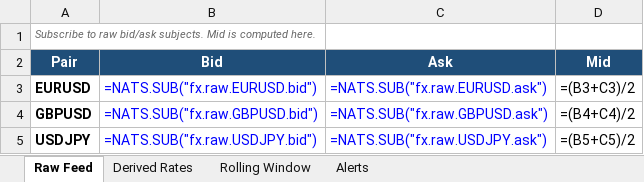
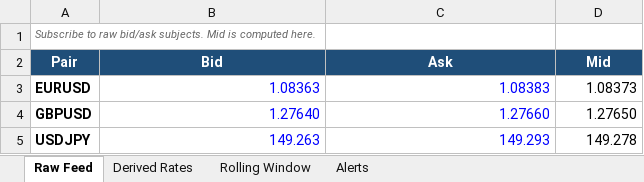
Before and after one commit to AlexJReid/blog, an Excel workbook: content/posts/excel-the-accidental-stream-processor/fx_monitor.xlsx, sheet Raw Feed, drawn as a sheet; values as stored, in another font and other column widths than the file's, no borders; formulas without a stored value are shown as written; the diff names each change by its address in the sheet, - before the commit and + after, or states it on an @@ line.

```diff
--- a/content/posts/excel-the-accidental-stream-processor/fx_monitor.xlsx (sheet Raw Feed)
+++ b/content/posts/excel-the-accidental-stream-processor/fx_monitor.xlsx (sheet Raw Feed)
-B3 (Bid): =NATS.SUB("fx.raw.EURUSD.bid")
+B3 (Bid): 1.08363
-C3 (Ask): =NATS.SUB("fx.raw.EURUSD.ask")
+C3 (Ask): 1.08383
-D3 (Mid): =(B3+C3)/2
+D3 (Mid): 1.08373
-B4 (Bid): =NATS.SUB("fx.raw.GBPUSD.bid")
+B4 (Bid): 1.27640
-C4 (Ask): =NATS.SUB("fx.raw.GBPUSD.ask")
+C4 (Ask): 1.27660
-D4 (Mid): =(B4+C4)/2
+D4 (Mid): 1.27650
-B5 (Bid): =NATS.SUB("fx.raw.USDJPY.bid")
+B5 (Bid): 149.263
-C5 (Ask): =NATS.SUB("fx.raw.USDJPY.ask")
+C5 (Ask): 149.293
-D5 (Mid): =(B5+C5)/2
+D5 (Mid): 149.278
```
Also changed, not shown: sheet Rolling Window, sheet Alerts, sheet Derived Rates, 2 other files.
